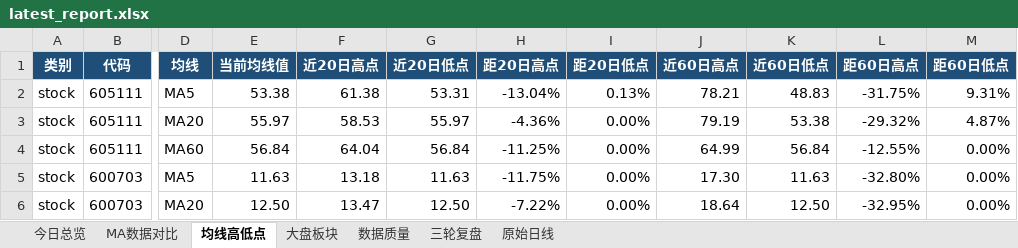
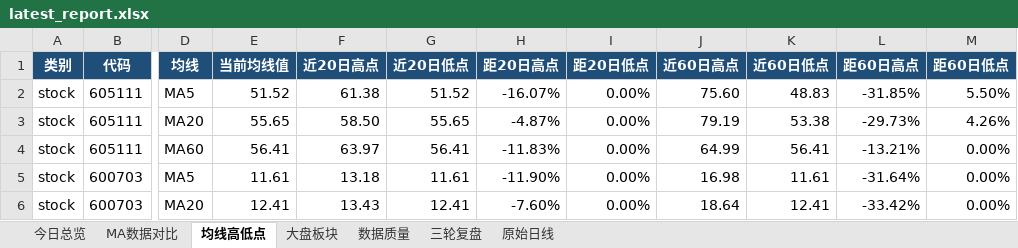
Before and after one commit to ghskb1949/a-share-dashboard, an Excel workbook: latest_report.xlsx, sheet 均线高低点, drawn as a sheet; only a part is shown, gaps mark what is left out; values as stored, in another font and other column widths than the file's, no borders; the diff covers the shown part only; the diff names each change by its address in the sheet, - before the commit and + after, or states it on an @@ line.

```diff
--- a/latest_report.xlsx (sheet 均线高低点)
+++ b/latest_report.xlsx (sheet 均线高低点)
-E2 (当前均线值): 53.38
+E2 (当前均线值): 51.52
-G2 (近20日低点): 53.31
+G2 (近20日低点): 51.52
-H2 (距20日高点): -13.04%
+H2 (距20日高点): -16.07%
-I2 (距20日低点): 0.13%
+I2 (距20日低点): 0.00%
-J2 (近60日高点): 78.21
+J2 (近60日高点): 75.60
-L2 (距60日高点): -31.75%
+L2 (距60日高点): -31.85%
-M2 (距60日低点): 9.31%
+M2 (距60日低点): 5.50%
-E3 (当前均线值): 55.97
+E3 (当前均线值): 55.65
-F3 (近20日高点): 58.53
+F3 (近20日高点): 58.50
-G3 (近20日低点): 55.97
+G3 (近20日低点): 55.65
-H3 (距20日高点): -4.36%
+H3 (距20日高点): -4.87%
-L3 (距60日高点): -29.32%
+L3 (距60日高点): -29.73%
-M3 (距60日低点): 4.87%
+M3 (距60日低点): 4.26%
-E4 (当前均线值): 56.84
+E4 (当前均线值): 56.41
-F4 (近20日高点): 64.04
+F4 (近20日高点): 63.97
-G4 (近20日低点): 56.84
+G4 (近20日低点): 56.41
-H4 (距20日高点): -11.25%
+H4 (距20日高点): -11.83%
-K4 (近60日低点): 56.84
+K4 (近60日低点): 56.41
-L4 (距60日高点): -12.55%
+L4 (距60日高点): -13.21%
-E5 (当前均线值): 11.63
+E5 (当前均线值): 11.61
-G5 (近20日低点): 11.63
+G5 (近20日低点): 11.61
-H5 (距20日高点): -11.75%
+H5 (距20日高点): -11.90%
-J5 (近60日高点): 17.30
+J5 (近60日高点): 16.98
-K5 (近60日低点): 11.63
+K5 (近60日低点): 11.61
-L5 (距60日高点): -32.80%
+L5 (距60日高点): -31.64%
-E6 (当前均线值): 12.50
+E6 (当前均线值): 12.41
-F6 (近20日高点): 13.47
+F6 (近20日高点): 13.43
-G6 (近20日低点): 12.50
+G6 (近20日低点): 12.41
-H6 (距20日高点): -7.22%
+H6 (距20日高点): -7.60%
-K6 (近60日低点): 12.50
+K6 (近60日低点): 12.41
-L6 (距60日高点): -32.95%
+L6 (距60日高点): -33.42%
```
Also changed, not shown: 182 edited cells elsewhere in this sheet, sheet 原始日线, sheet 大盘板块, sheet MA数据对比, sheet 数据质量, sheet 今日总览, 4 other files.
